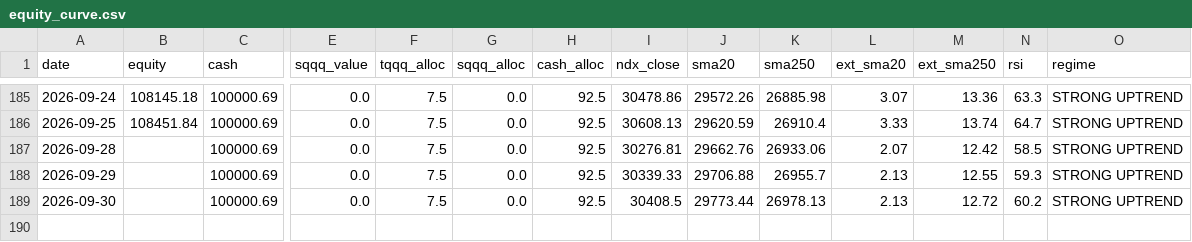
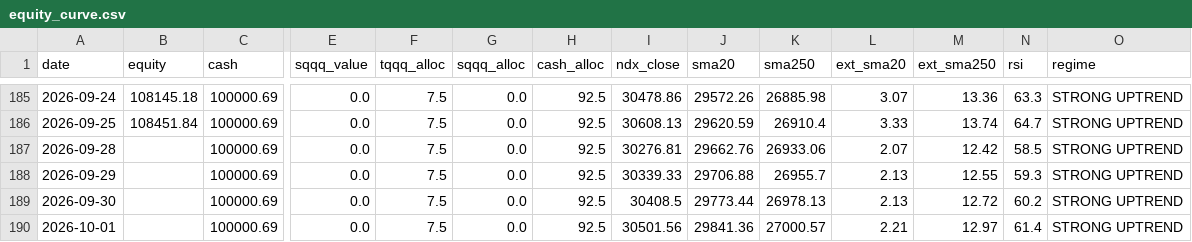
Before and after one commit to bentusk-BT/apex-trade-lab-v2, a CSV file: outputs/equity_curve.csv, drawn as a sheet; only a part is shown, gaps mark what is left out; rows hold the shown columns only; the diff names each change by its address in the sheet, - before the commit and + after, or states it on an @@ line.

```diff
--- a/outputs/equity_curve.csv
+++ b/outputs/equity_curve.csv
+row 190: 2026-10-01 |  | 100000.69 | 0.0 | 7.5 | 0.0 | 92.5 | 30501.56 | 29841.36 | 27000.57 | 2.21 | 12.97 | 61.4 | STRONG UPTREND
```
Also changed, not shown: outputs/cache/NDX_cache.csv, outputs/cache/QQQ_cache.csv, 7 other files.
